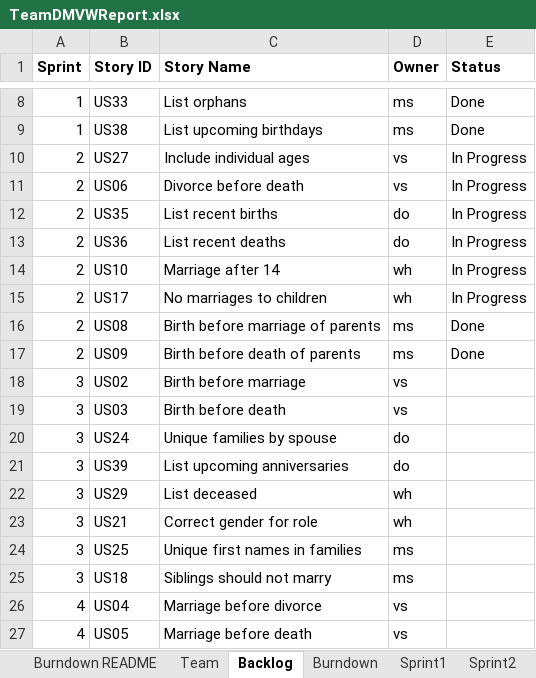
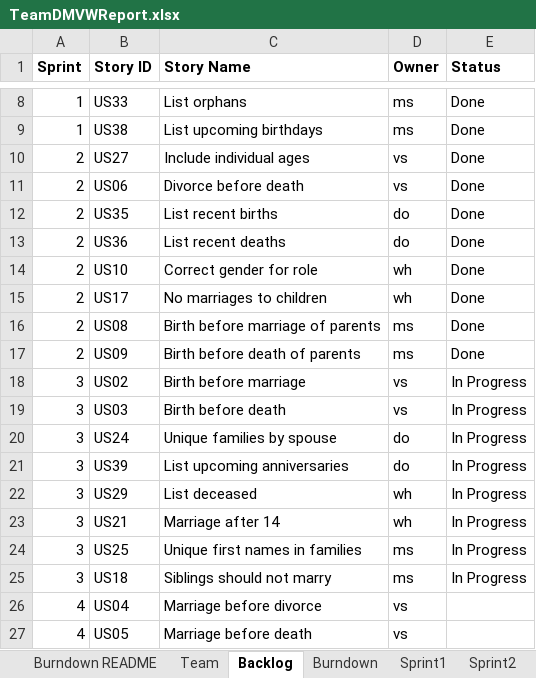
Before and after one commit to msalvi96/GEDCOM_Project, an Excel workbook: sprint_planning/TeamDMVWReport.xlsx, sheet Backlog, drawn as a sheet; only a part is shown, gaps mark what is left out; values as stored, in another font and other column widths than the file's, no borders; the diff names each change by its address in the sheet, - before the commit and + after, or states it on an @@ line.

```diff
--- a/sprint_planning/TeamDMVWReport.xlsx (sheet Backlog)
+++ b/sprint_planning/TeamDMVWReport.xlsx (sheet Backlog)
-E10:E15 (Status): In Progress
+E10:E15 (Status): Done
-C14 (Story Name): Marriage after 14
+C14 (Story Name): Correct gender for role
-E18:E25 (Status): (empty)
+E18:E25 (Status): In Progress
-C23 (Story Name): Correct gender for role
+C23 (Story Name): Marriage after 14
```
Also changed, not shown: sheet Sprint2, sheet Sprint3, sheet Burndown, charts or pictures, 2 other files.
